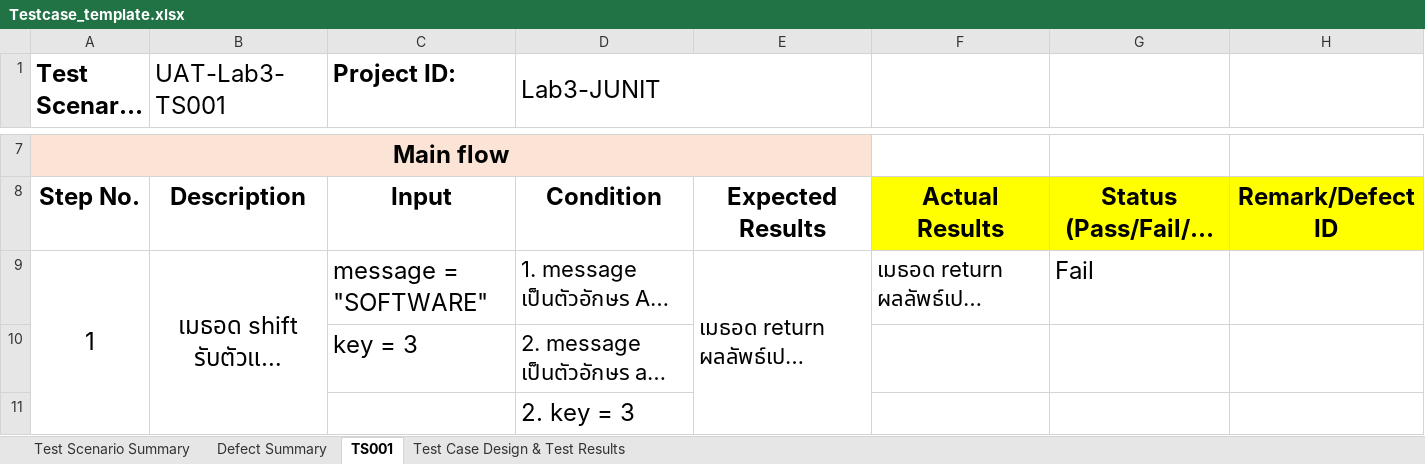
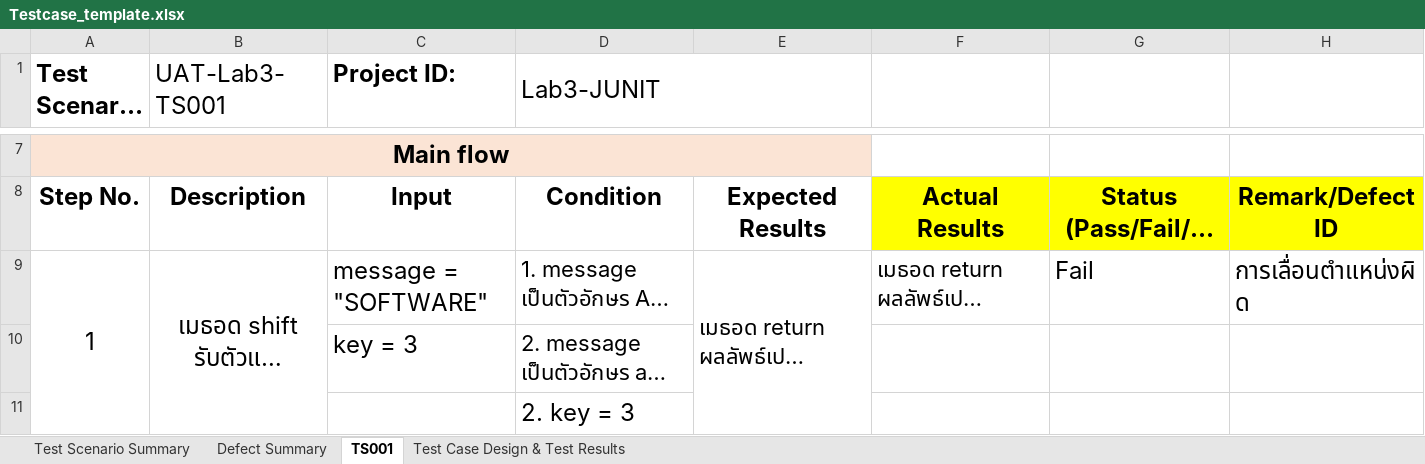
Before and after one commit to B-bsw/SQA-Workspace, an Excel workbook: dosc/lab03/Testcase_template.xlsx, sheet TS001, drawn as a sheet; only a part is shown, gaps mark what is left out; long unchanged cells end in …; values as stored, in another font and other column widths than the file's, no borders; charts and pictures not drawn; the diff names each change by its address in the sheet, - before the commit and + after, or states it on an @@ line.

```diff
--- a/dosc/lab03/Testcase_template.xlsx (sheet TS001)
+++ b/dosc/lab03/Testcase_template.xlsx (sheet TS001)
-H9: (empty)
+H9: การเลื่อนตำแหน่งผิด
```
Also changed, not shown: sheet Defect Summary.
